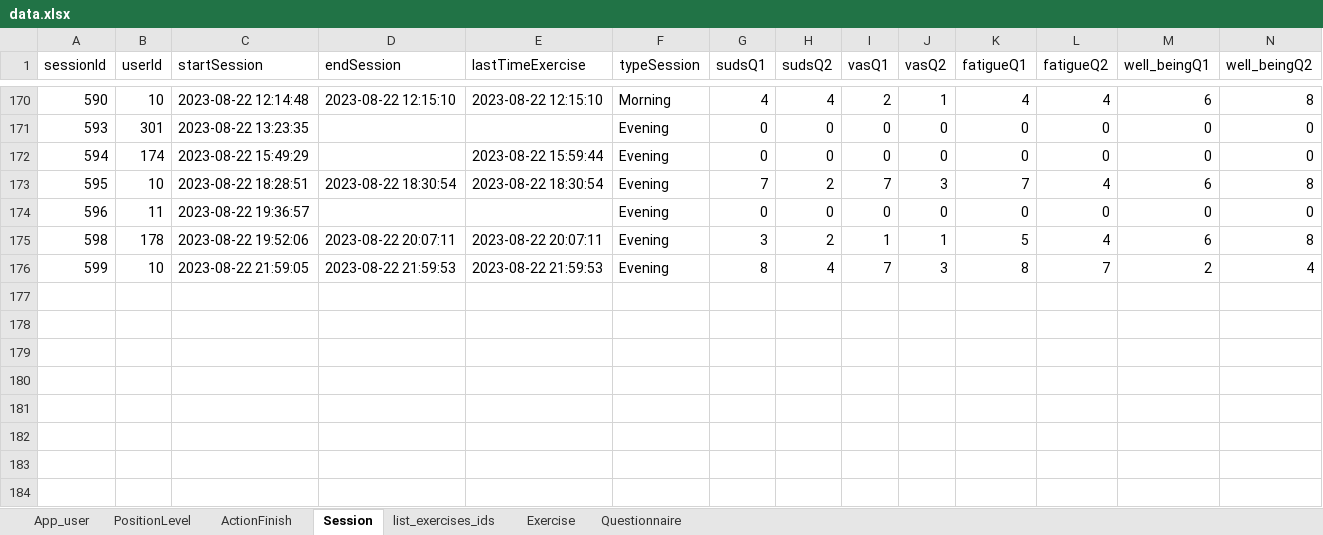
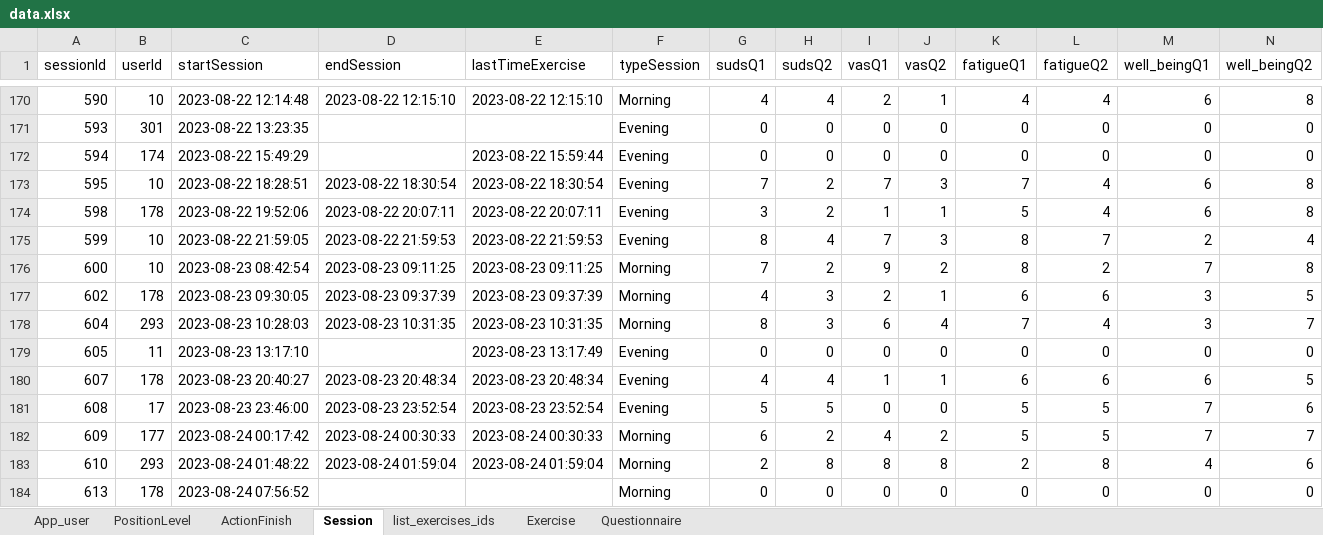
Before and after one commit to ozseadia/COBIMINDEX, an Excel workbook: Data/data.xlsx, sheet Session, drawn as a sheet; only a part is shown, gaps mark what is left out; values as stored, in another font and other column widths than the file's, no borders; removed rows and columns are numbered as before the commit, all else as after; the diff names each change by its address in the sheet, - before the commit and + after, or states it on an @@ line.

```diff
--- a/Data/data.xlsx (sheet Session)
+++ b/Data/data.xlsx (sheet Session)
-row 174: 596 | 11 | 2023-08-22 19:36:57 |  |  | Evening | 0 | 0 | 0 | 0 | 0 | 0 | 0 | 0
+row 176: 600 | 10 | 2023-08-23 08:42:54 | 2023-08-23 09:11:25 | 2023-08-23 09:11:25 | Morning | 7 | 2 | 9 | 2 | 8 | 2 | 7 | 8
+row 177: 602 | 178 | 2023-08-23 09:30:05 | 2023-08-23 09:37:39 | 2023-08-23 09:37:39 | Morning | 4 | 3 | 2 | 1 | 6 | 6 | 3 | 5
+row 178: 604 | 293 | 2023-08-23 10:28:03 | 2023-08-23 10:31:35 | 2023-08-23 10:31:35 | Morning | 8 | 3 | 6 | 4 | 7 | 4 | 3 | 7
+row 179: 605 | 11 | 2023-08-23 13:17:10 |  | 2023-08-23 13:17:49 | Evening | 0 | 0 | 0 | 0 | 0 | 0 | 0 | 0
+row 180: 607 | 178 | 2023-08-23 20:40:27 | 2023-08-23 20:48:34 | 2023-08-23 20:48:34 | Evening | 4 | 4 | 1 | 1 | 6 | 6 | 6 | 5
+row 181: 608 | 17 | 2023-08-23 23:46:00 | 2023-08-23 23:52:54 | 2023-08-23 23:52:54 | Evening | 5 | 5 | 0 | 0 | 5 | 5 | 7 | 6
+row 182: 609 | 177 | 2023-08-24 00:17:42 | 2023-08-24 00:30:33 | 2023-08-24 00:30:33 | Morning | 6 | 2 | 4 | 2 | 5 | 5 | 7 | 7
+row 183: 610 | 293 | 2023-08-24 01:48:22 | 2023-08-24 01:59:04 | 2023-08-24 01:59:04 | Morning | 2 | 8 | 8 | 8 | 2 | 8 | 4 | 6
+row 184: 613 | 178 | 2023-08-24 07:56:52 |  |  | Morning | 0 | 0 | 0 | 0 | 0 | 0 | 0 | 0
```
Also changed, not shown: sheet Questionnaire, sheet Exercise, sheet ActionFinish, sheet list_exercises_ids, sheet App_user, Data/acount and passwords.xlsx.
